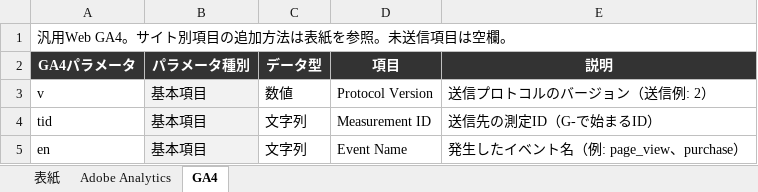
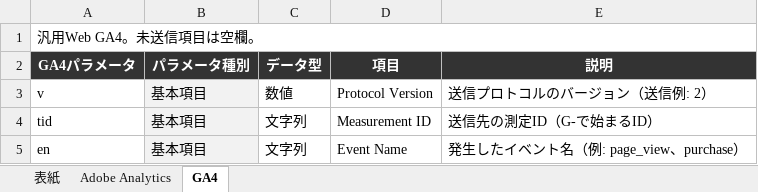
Before and after one commit to noda-exture/AutoEventTracker, an Excel workbook: project/template.xlsx, sheet GA4, drawn as a sheet; only a part is shown; values as stored, in another font and other column widths than the file's, no borders; the diff names each change by its address in the sheet, - before the commit and + after, or states it on an @@ line.

```diff
--- a/project/template.xlsx (sheet GA4)
+++ b/project/template.xlsx (sheet GA4)
-A1 (GA4パラメータ): 汎用Web GA4。サイト別項目の追加方法は表紙を参照。未送信項目は空欄。
+A1 (GA4パラメータ): 汎用Web GA4。未送信項目は空欄。
```
Also changed, not shown: sheet 表紙, sheet Adobe Analytics, 1 other file.
